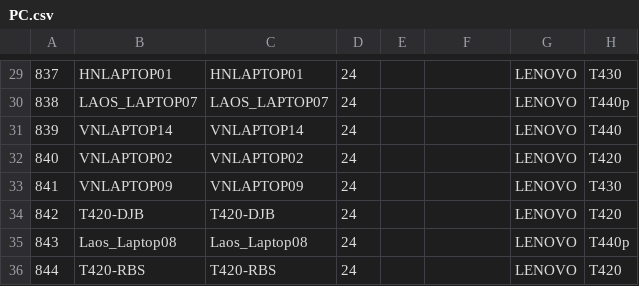
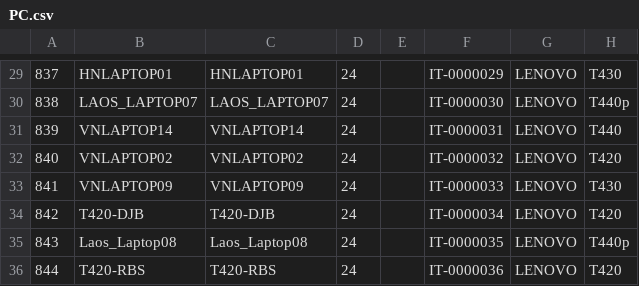
Before and after one commit to ngmautri/nhungttk, a CSV file: config/config_data/PC.csv, drawn as a sheet; only a part is shown, gaps mark what is left out; the diff covers the shown part only; the diff names each change by its address in the sheet, - before the commit and + after, or states it on an @@ line.

```diff
--- a/config/config_data/PC.csv
+++ b/config/config_data/PC.csv
-F29: (empty)
+F29: IT-0000029
-F30: (empty)
+F30: IT-0000030
-F31: (empty)
+F31: IT-0000031
-F32: (empty)
+F32: IT-0000032
-F33: (empty)
+F33: IT-0000033
-F34: (empty)
+F34: IT-0000034
-F35: (empty)
+F35: IT-0000035
-F36: (empty)
+F36: IT-0000036
```
Also changed, not shown: 28 edited cells elsewhere in this file, 3 other files.
